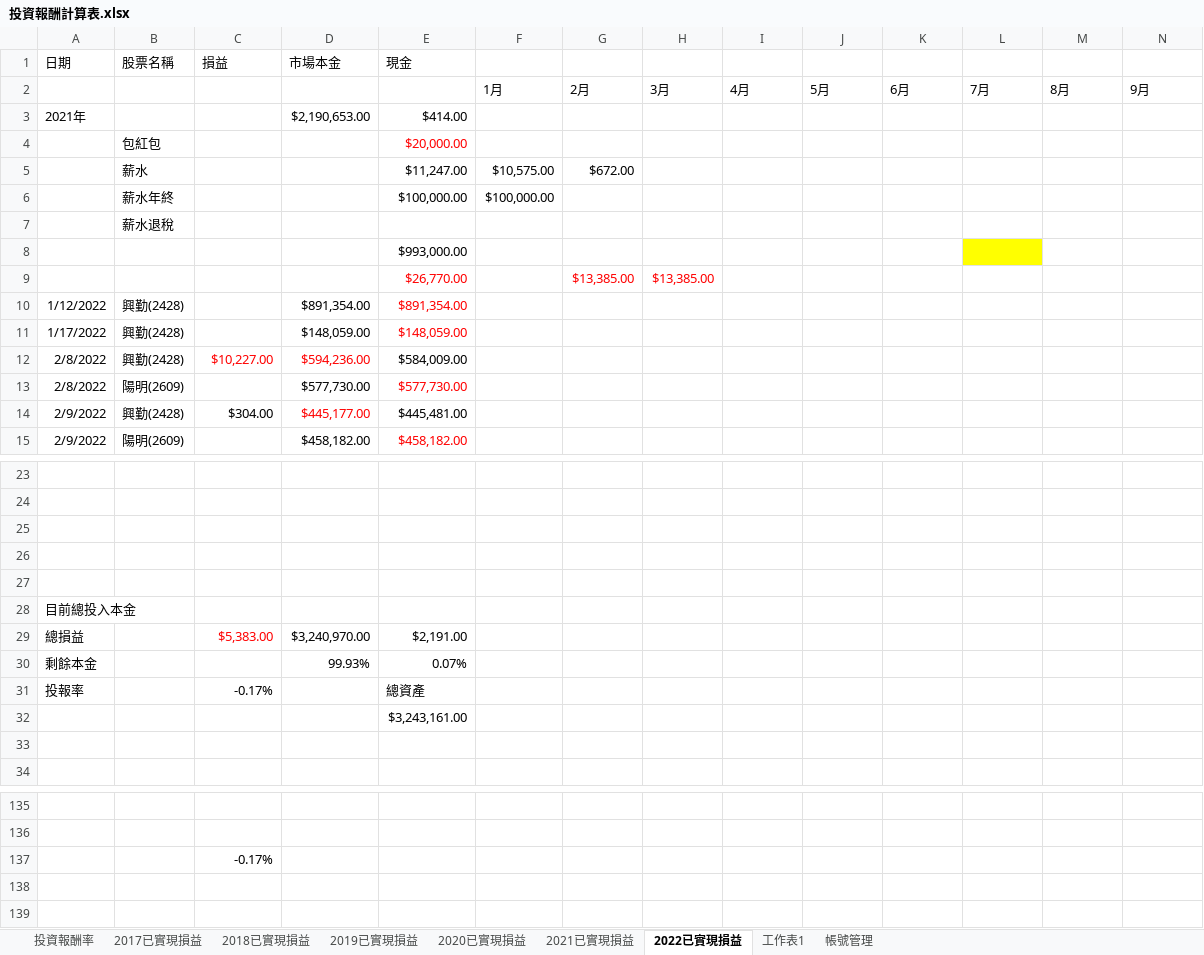
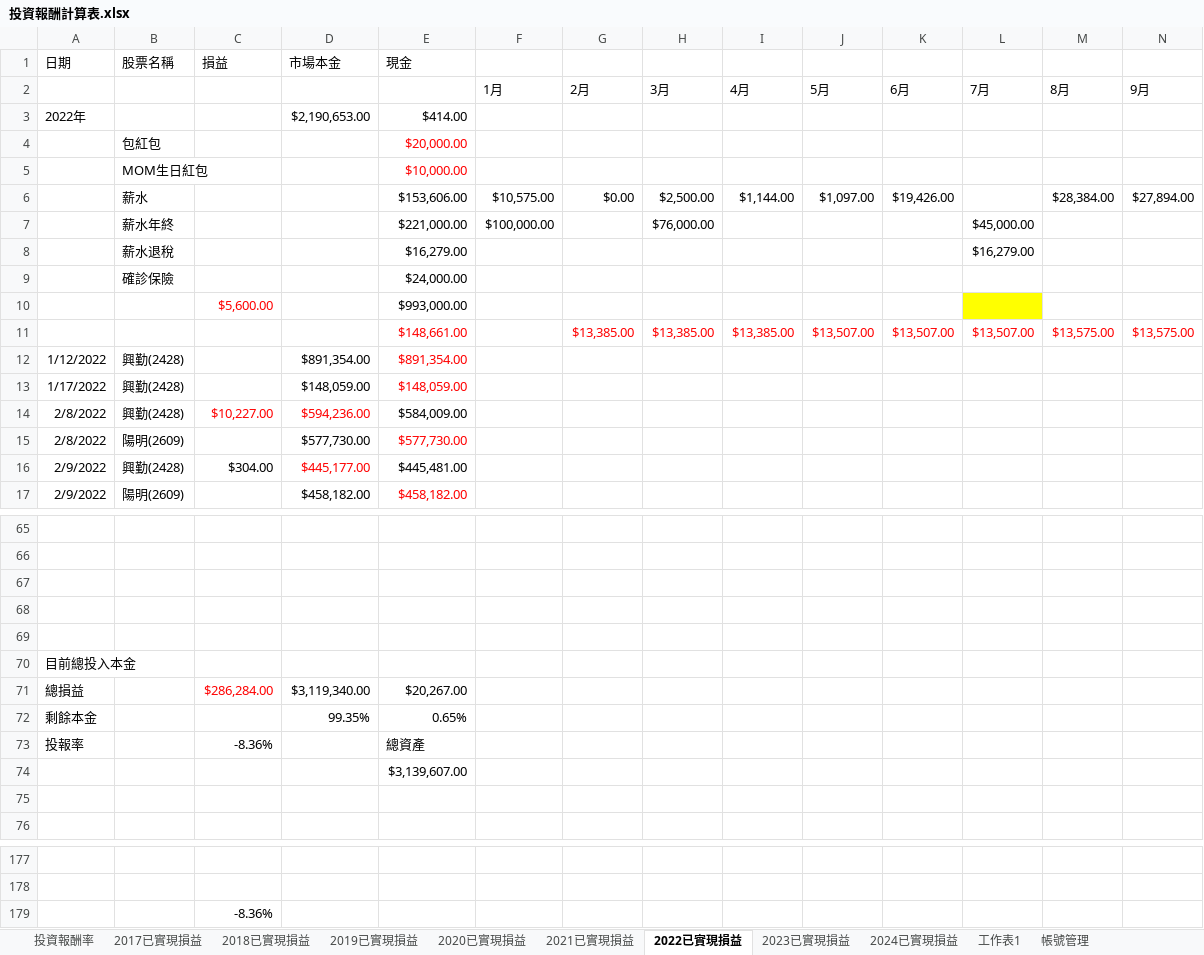
Before and after one commit to HomeRight/stock, an Excel workbook: 投資報酬計算表.xlsx, sheet 2022已實現損益, drawn as a sheet; only a part is shown, gaps mark what is left out; values as stored, in another font and other column widths than the file's, no borders; removed rows and columns are numbered as before the commit, all else as after; rows hold the shown columns only; the diff covers the shown part only; the diff names each change by its address in the sheet, - before the commit and + after, or states it on an @@ line.

```diff
--- a/投資報酬計算表.xlsx (sheet 2022已實現損益)
+++ b/投資報酬計算表.xlsx (sheet 2022已實現損益)
+sheet tab: 2023已實現損益
+sheet tab: 2024已實現損益
-A3 (日期): 2021年
+A3 (日期): 2022年
-row 5:  | 薪水 |  |  | $11,247.00 | $10,575.00 | $672.00
-row 6:  | 薪水年終 |  |  | $100,000.00 | $100,000.00
-row 7:  | 薪水退稅
-row 8:  |  |  |  | $993,000.00
-row 9:  |  |  |  | $26,770.00 |  | $13,385.00 | $13,385.00
+row 5:  | MOM生日紅包 |  |  | $10,000.00
+row 6:  | 薪水 |  |  | $153,606.00 | $10,575.00 | $0.00 | $2,500.00 | $1,144.00 | $1,097.00 | $19,426.00 |  | $28,384.00 | $27,894.00
+row 7:  | 薪水年終 |  |  | $221,000.00 | $100,000.00 |  | $76,000.00 |  |  |  | $45,000.00
+row 8:  | 薪水退稅 |  |  | $16,279.00 |  |  |  |  |  |  | $16,279.00
+row 9:  | 確診保險 |  |  | $24,000.00
+row 10:  |  | $5,600.00 |  | $993,000.00
+row 11:  |  |  |  | $148,661.00 |  | $13,385.00 | $13,385.00 | $13,385.00 | $13,507.00 | $13,507.00 | $13,507.00 | $13,575.00 | $13,575.00
-row 29: 總損益 |  | $5,383.00 | $3,240,970.00 | $2,191.00
+row 71: 總損益 |  | $286,284.00 | $3,119,340.00 | $20,267.00
-D72 (市場本金): 99.93%
+D72 (市場本金): 99.35%
-E72 (現金): 0.07%
+E72 (現金): 0.65%
-C73 (損益): -0.17%
+C73 (損益): -8.36%
-E74 (現金): $3,243,161.00
+E74 (現金): $3,139,607.00
-C179 (損益): -0.17%
+C179 (損益): -8.36%
```
Also changed, not shown: 40 added rows elsewhere in this sheet, sheet 投資報酬率, sheet 帳號管理, formulas that keep their value, charts or pictures.
